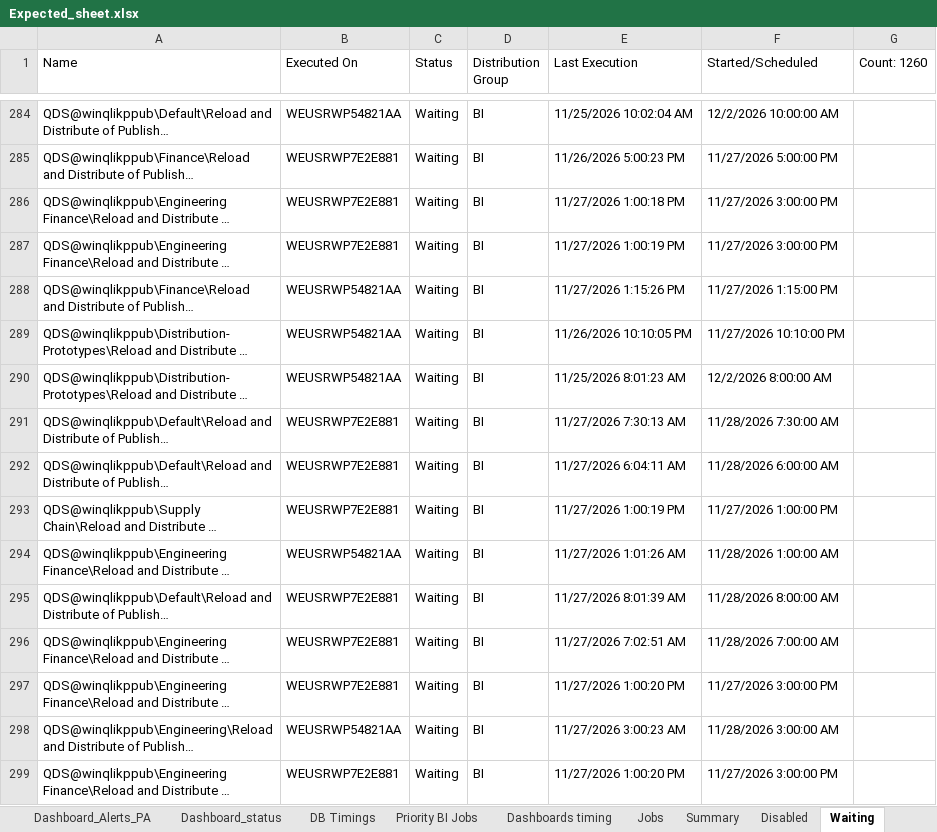
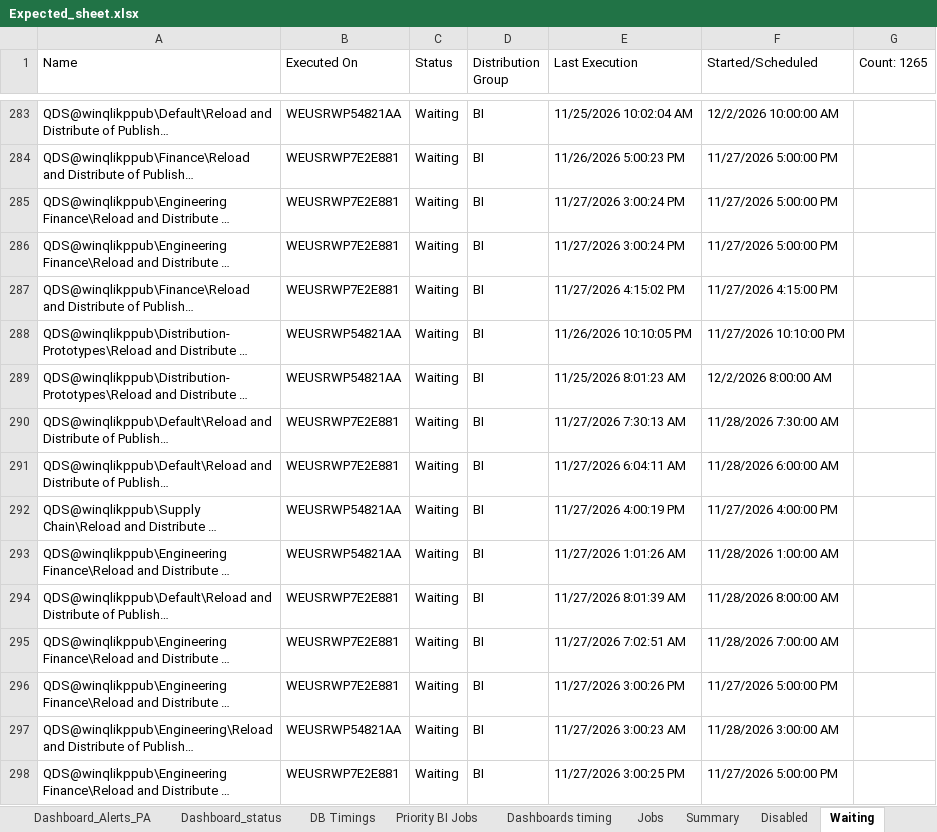
Before and after one commit to warriorcool1213-blip/Wabtec_Qlik_DB-s, an Excel workbook: Expected_sheet.xlsx, sheet Waiting, drawn as a sheet; only a part is shown, gaps mark what is left out; long unchanged cells end in …; values as stored, in another font and other column widths than the file's, no cell formats; addresses are those after the commit; the diff covers the shown part only; the diff names each change by its address in the sheet, - before the commit and + after, or states it on an @@ line.

```diff
--- a/Expected_sheet.xlsx (sheet Waiting)
+++ b/Expected_sheet.xlsx (sheet Waiting)
-G1: Count: 1260
+G1: Count: 1265
-E285 (Last Execution): 11/27/2026 1:00:18 PM
+E285 (Last Execution): 11/27/2026 3:00:24 PM
-F285:F286 (Started/Scheduled): 11/27/2026 3:00:00 PM
+F285:F286 (Started/Scheduled): 11/27/2026 5:00:00 PM
-E286 (Last Execution): 11/27/2026 1:00:19 PM
+E286 (Last Execution): 11/27/2026 3:00:24 PM
-B287 (Executed On): WEUSRWP54821AA
+B287 (Executed On): WEUSRWP7E2E881
-E287 (Last Execution): 11/27/2026 1:15:26 PM
+E287 (Last Execution): 11/27/2026 4:15:02 PM
-F287 (Started/Scheduled): 11/27/2026 1:15:00 PM
+F287 (Started/Scheduled): 11/27/2026 4:15:00 PM
-B292 (Executed On): WEUSRWP7E2E881
+B292 (Executed On): WEUSRWP54821AA
-E292 (Last Execution): 11/27/2026 1:00:19 PM
+E292 (Last Execution): 11/27/2026 4:00:19 PM
-F292 (Started/Scheduled): 11/27/2026 1:00:00 PM
+F292 (Started/Scheduled): 11/27/2026 4:00:00 PM
-E296 (Last Execution): 11/27/2026 1:00:20 PM
+E296 (Last Execution): 11/27/2026 3:00:26 PM
-F296 (Started/Scheduled): 11/27/2026 3:00:00 PM
+F296 (Started/Scheduled): 11/27/2026 5:00:00 PM
-E298 (Last Execution): 11/27/2026 1:00:20 PM
+E298 (Last Execution): 11/27/2026 3:00:25 PM
-F298 (Started/Scheduled): 11/27/2026 3:00:00 PM
+F298 (Started/Scheduled): 11/27/2026 5:00:00 PM
```
Also changed, not shown: 16 added rows, 11 removed rows and 397 edited cells elsewhere in this sheet, sheet Jobs, sheet Running, sheet Summary, sheet Dashboard_status, sheet DB Timings, sheet Failed, 3 more sheets, cell formats.
